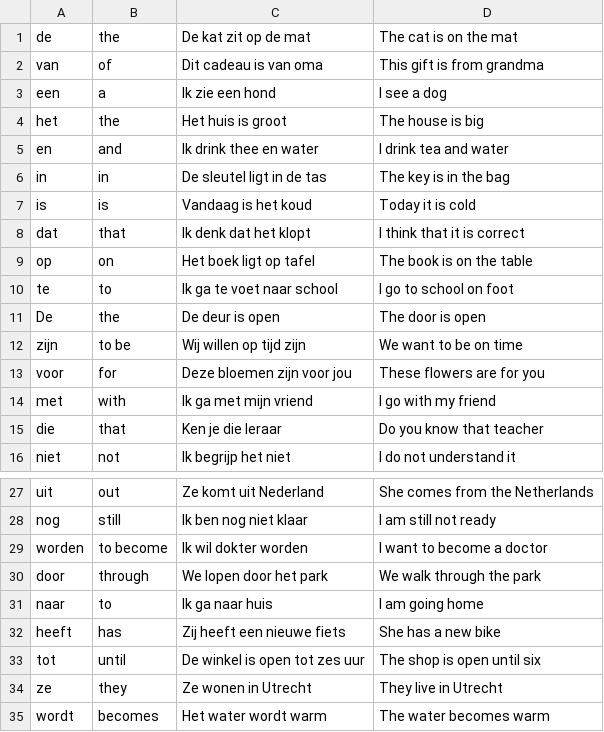
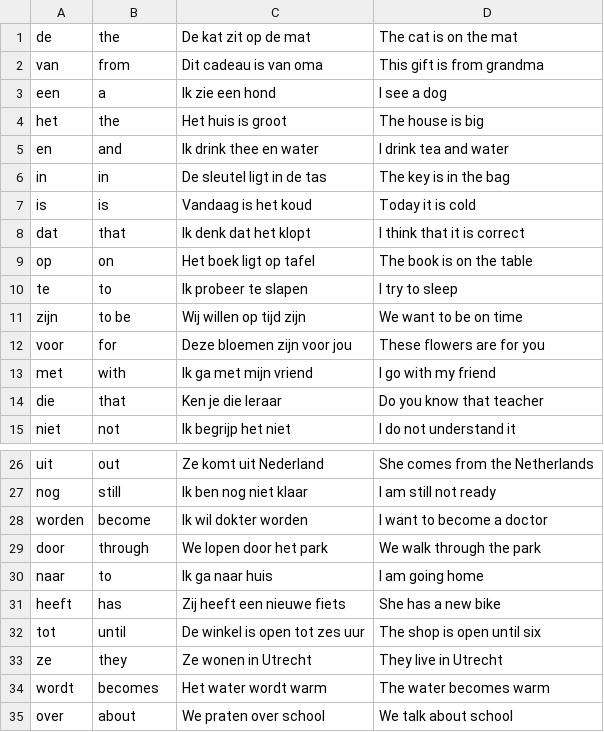
Before and after one commit to anuar-zhaletov/learn-dutch, a CSV file: resources/words-learning.csv, drawn as a sheet; only a part is shown, gaps mark what is left out; the shorter side is filled out with more unchanged rows.

```diff
--- a/resources/words-learning.csv
+++ b/resources/words-learning.csv
@@ -1,3 +1,3 @@
 de,the,De kat zit op de mat,The cat is on the mat
-van,of,Dit cadeau is van oma,This gift is from grandma
+van,from,Dit cadeau is van oma,This gift is from grandma
 een,a,Ik zie een hond,I see a dog
@@ -9,4 +9,3 @@ dat,that,Ik denk dat het klopt,I think that it is correct
 op,on,Het boek ligt op tafel,The book is on the table
-te,to,Ik ga te voet naar school,I go to school on foot
-De,the,De deur is open,The door is open
+te,to,Ik probeer te slapen,I try to sleep
 zijn,to be,Wij willen op tijd zijn,We want to be on time
@@ -28,3 +27,3 @@ uit,out,Ze komt uit Nederland,She comes from the Netherlands
 nog,still,Ik ben nog niet klaar,I am still not ready
-worden,to become,Ik wil dokter worden,I want to become a doctor
+worden,become,Ik wil dokter worden,I want to become a doctor
 door,through,We lopen door het park,We walk through the park
```
Also changed, not shown: resources/words.csv, 2 other files.
